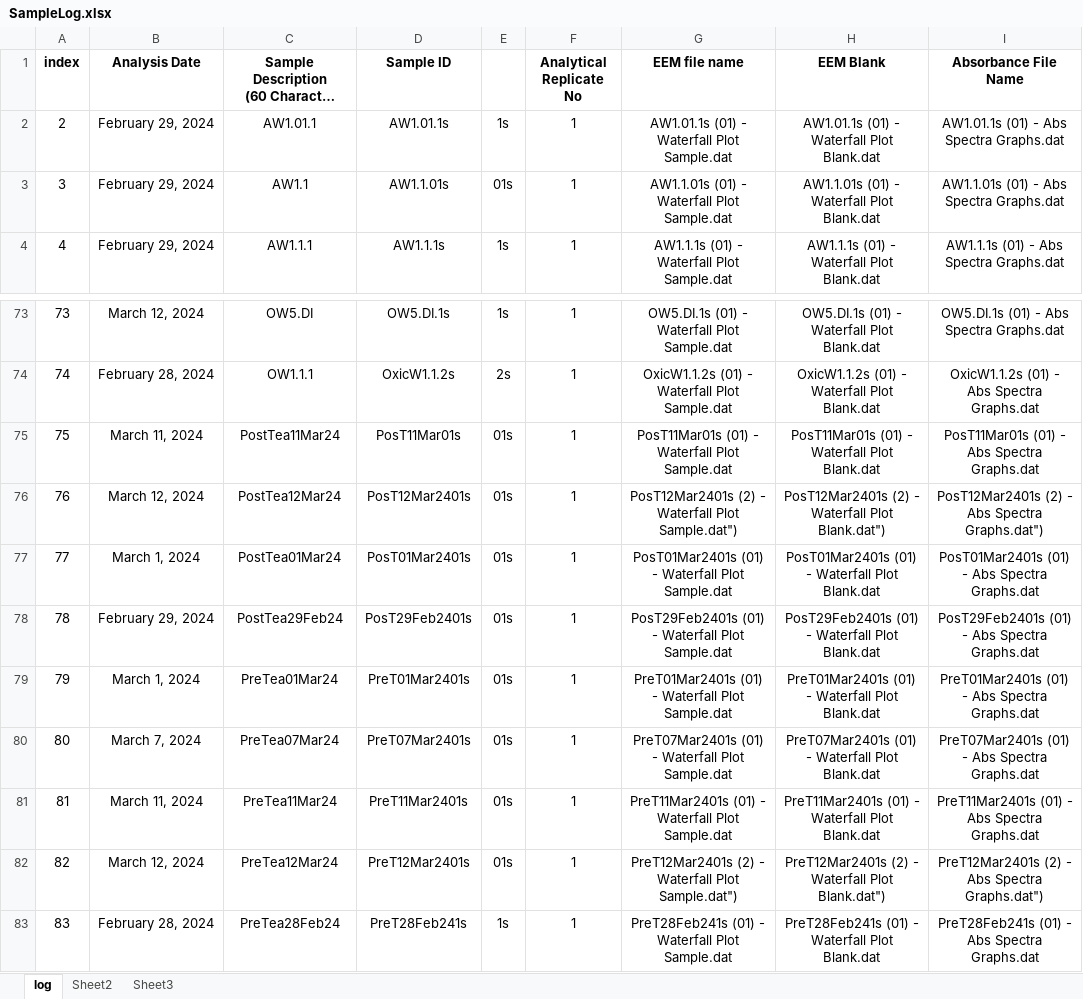
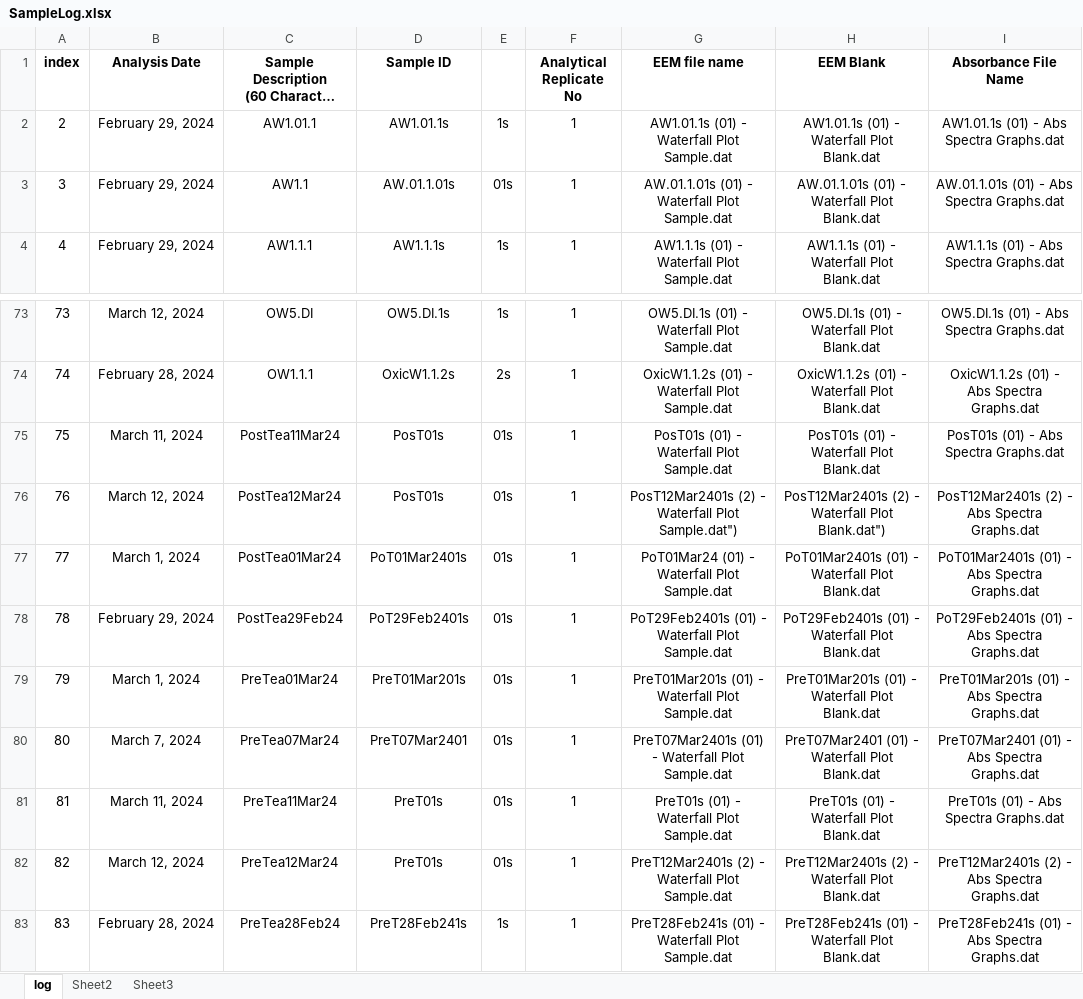
Before and after one commit to COMPASS-DOE/tempest-exp-feom-ConnorSULI, an Excel workbook: 1-data/CDOM/EEM_Template/SampleLog.xlsx, sheet log, drawn as a sheet; only a part is shown, gaps mark what is left out; long unchanged cells end in …; values as stored, in another font and other column widths than the file's, no borders; the diff covers the shown part only; the diff names each change by its address in the sheet, - before the commit and + after, or states it on an @@ line.

```diff
--- a/1-data/CDOM/EEM_Template/SampleLog.xlsx (sheet log)
+++ b/1-data/CDOM/EEM_Template/SampleLog.xlsx (sheet log)
-D3 (Sample ID): AW1.1.01s
+D3 (Sample ID): AW.01.1.01s
-G3 (EEM file name): AW1.1.01s (01) - Waterfall Plot Sample.dat
+G3 (EEM file name): AW.01.1.01s (01) - Waterfall Plot Sample.dat
-H3 (EEM Blank): AW1.1.01s (01) - Waterfall Plot Blank.dat
+H3 (EEM Blank): AW.01.1.01s (01) - Waterfall Plot Blank.dat
-I3 (Absorbance File Name): AW1.1.01s (01) - Abs Spectra Graphs.dat
+I3 (Absorbance File Name): AW.01.1.01s (01) - Abs Spectra Graphs.dat
-D75 (Sample ID): PosT11Mar01s
+D75 (Sample ID): PosT01s
-G75 (EEM file name): PosT11Mar01s (01) - Waterfall Plot Sample.dat
+G75 (EEM file name): PosT01s (01) - Waterfall Plot Sample.dat
-H75 (EEM Blank): PosT11Mar01s (01) - Waterfall Plot Blank.dat
+H75 (EEM Blank): PosT01s (01) - Waterfall Plot Blank.dat
-I75 (Absorbance File Name): PosT11Mar01s (01) - Abs Spectra Graphs.dat
+I75 (Absorbance File Name): PosT01s (01) - Abs Spectra Graphs.dat
-D76 (Sample ID): PosT12Mar2401s
+D76 (Sample ID): PosT01s
-I76 (Absorbance File Name): PosT12Mar2401s (2) - Abs Spectra Graphs.dat")
+I76 (Absorbance File Name): PosT12Mar2401s (2) - Abs Spectra Graphs.dat
-D77 (Sample ID): PosT01Mar2401s
+D77 (Sample ID): PoT01Mar2401s
-G77 (EEM file name): PosT01Mar2401s (01) - Waterfall Plot Sample.dat
+G77 (EEM file name): PoT01Mar24 (01) - Waterfall Plot Sample.dat
-H77 (EEM Blank): PosT01Mar2401s (01) -…
+H77 (EEM Blank): PoT01Mar2401s (01) -…
-I77 (Absorbance File Name): PosT01Mar2401s (01) - Abs Spectra Graphs.dat
+I77 (Absorbance File Name): PoT01Mar2401s (01) - Abs Spectra Graphs.dat
-D78 (Sample ID): PosT29Feb2401s
+D78 (Sample ID): PoT29Feb2401s
-G78 (EEM file name): PosT29Feb2401s (01) -…
+G78 (EEM file name): PoT29Feb2401s (01) -…
-H78 (EEM Blank): PosT29Feb2401s (01) -…
+H78 (EEM Blank): PoT29Feb2401s (01) -…
-I78 (Absorbance File Name): PosT29Feb2401s (01) - Abs Spectra Graphs.dat
+I78 (Absorbance File Name): PoT29Feb2401s (01) - Abs Spectra Graphs.dat
-D79 (Sample ID): PreT01Mar2401s
+D79 (Sample ID): PreT01Mar201s
-G79 (EEM file name): PreT01Mar2401s (01) -…
+G79 (EEM file name): PreT01Mar201s (01) -…
-H79 (EEM Blank): PreT01Mar2401s (01) -…
+H79 (EEM Blank): PreT01Mar201s (01) -…
-I79 (Absorbance File Name): PreT01Mar2401s (01) - Abs Spectra Graphs.dat
+I79 (Absorbance File Name): PreT01Mar201s (01) - Abs Spectra Graphs.dat
-D80 (Sample ID): PreT07Mar2401s
+D80 (Sample ID): PreT07Mar2401
-H80 (EEM Blank): PreT07Mar2401s (01) -…
+H80 (EEM Blank): PreT07Mar2401 (01) -…
-I80 (Absorbance File Name): PreT07Mar2401s (01) - Abs Spectra Graphs.dat
+I80 (Absorbance File Name): PreT07Mar2401 (01) - Abs Spectra Graphs.dat
-D81 (Sample ID): PreT11Mar2401s
+D81 (Sample ID): PreT01s
-G81 (EEM file name): PreT11Mar2401s (01) - Waterfall Plot Sample.dat
+G81 (EEM file name): PreT01s (01) - Waterfall Plot Sample.dat
-H81 (EEM Blank): PreT11Mar2401s (01) - Waterfall Plot Blank.dat
+H81 (EEM Blank): PreT01s (01) - Waterfall Plot Blank.dat
-I81 (Absorbance File Name): PreT11Mar2401s (01) - Abs Spectra Graphs.dat
+I81 (Absorbance File Name): PreT01s (01) - Abs Spectra Graphs.dat
-D82 (Sample ID): PreT12Mar2401s
+D82 (Sample ID): PreT01s
-G82 (EEM file name): …Waterfall Plot Sample.dat")
+G82 (EEM file name): …Waterfall Plot Sample.dat
-H82 (EEM Blank): …Waterfall Plot Blank.dat")
+H82 (EEM Blank): …Waterfall Plot Blank.dat
-I82 (Absorbance File Name): PreT12Mar2401s (2) - Abs Spectra Graphs.dat")
+I82 (Absorbance File Name): PreT12Mar2401s (2) - Abs Spectra Graphs.dat
```
Also changed, not shown: 1 added row and 41 edited cells elsewhere in this sheet, formulas that keep their value, 50 other files.
